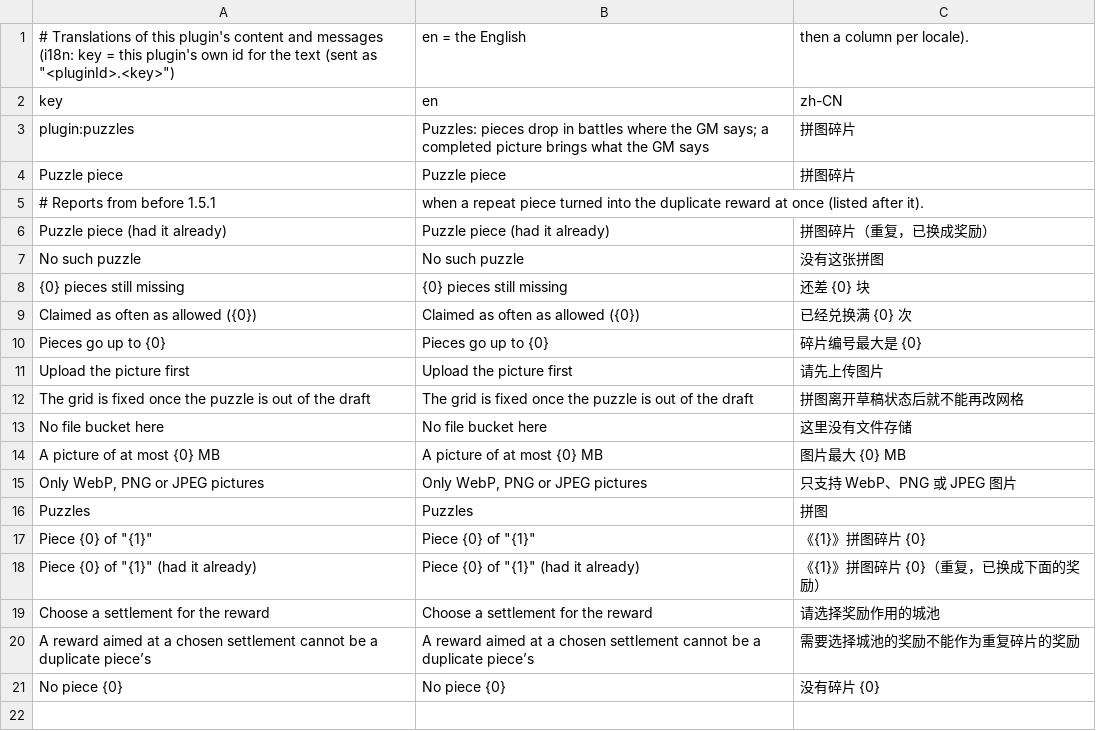
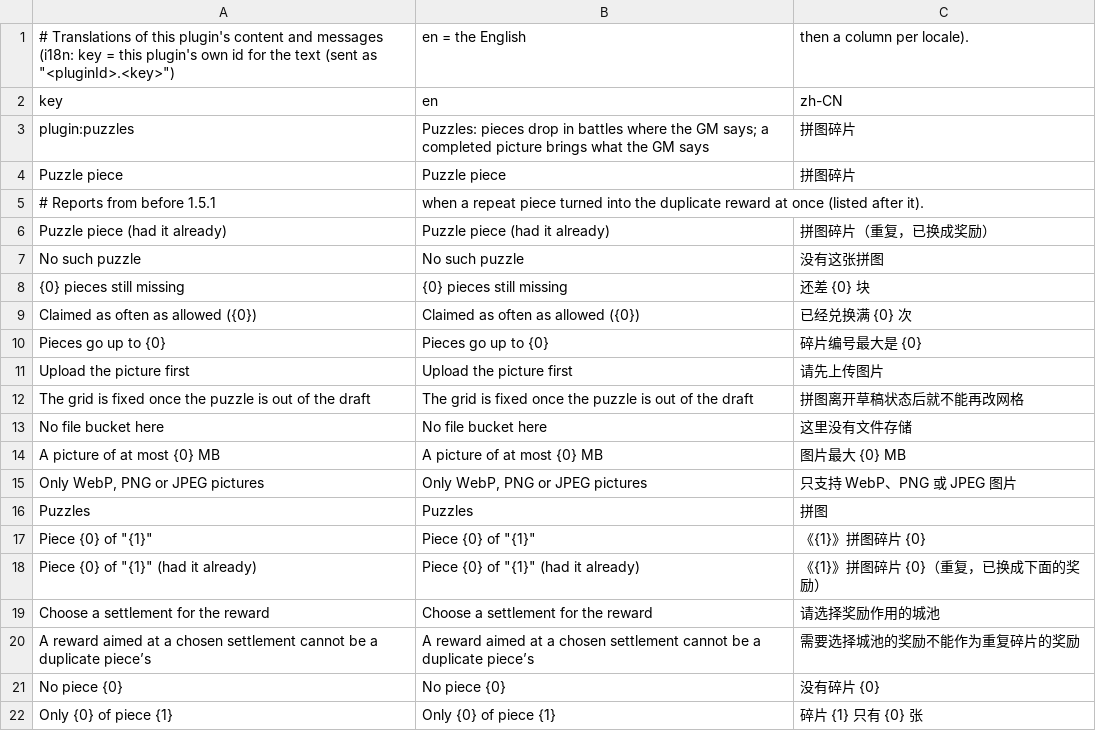
Before and after one commit to xczics/wargame, a CSV file: src/plugins/puzzles/data/i18n.csv, drawn as a sheet.

```diff
--- a/src/plugins/puzzles/data/i18n.csv
+++ b/src/plugins/puzzles/data/i18n.csv
@@ -21 +21,2 @@ key,en,zh-CN
 "No piece {0}","No piece {0}","没有碎片 {0}"
+"Only {0} of piece {1}","Only {0} of piece {1}","碎片 {1} 只有 {0} 张"
```
Also changed, not shown: src/plugins/buildings/data/i18n.csv, src/plugins/research/data/i18n.csv, 23 other files.
